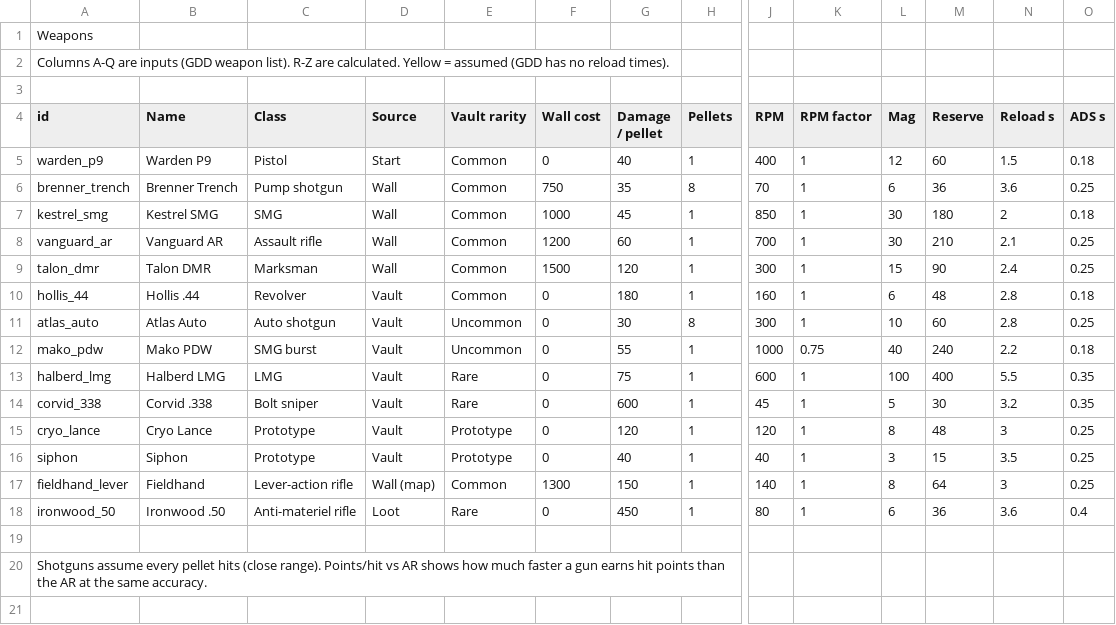
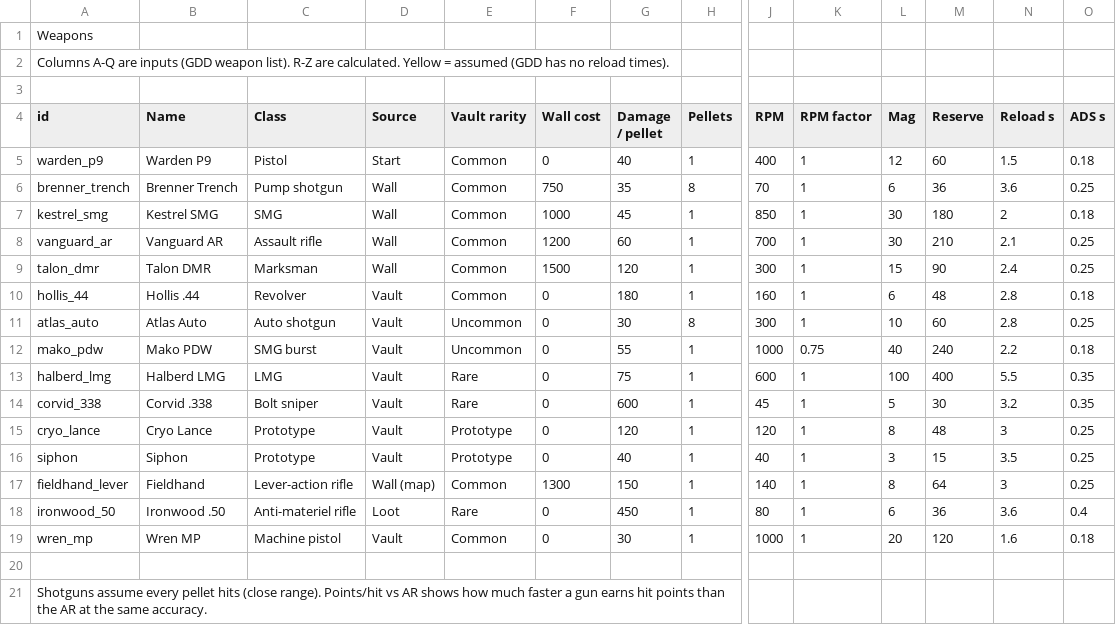
Before and after one commit to J3vb/Experiment-Undead, a CSV file: docs/design/balance/weapons.csv, drawn as a sheet; only a part is shown, gaps mark what is left out; rows hold the shown columns only; the diff names each change by its address in the sheet, - before the commit and + after, or states it on an @@ line.

Commit message:
Add Warden P9 model and Wren MP sidearm

```diff
--- a/docs/design/balance/weapons.csv
+++ b/docs/design/balance/weapons.csv
+row 19: wren_mp | Wren MP | Machine pistol | Vault | Common | 0 | 30 | 1 | 1000 | 1 | 20 | 120 | 1.6 | 0.18
```
Also changed, not shown: docs/design/balance/roster.csv, 31 other files.
